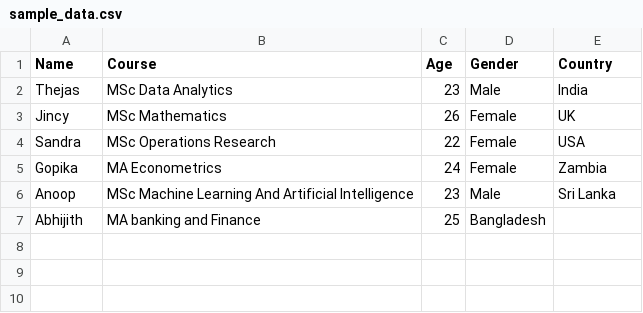
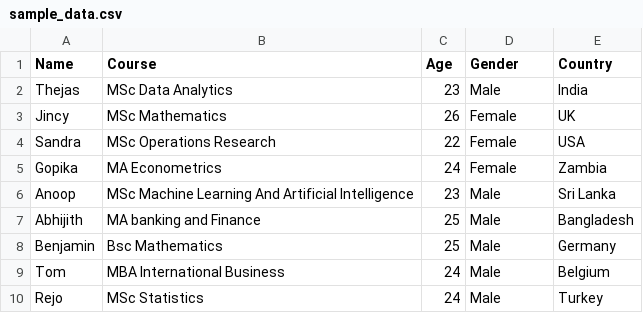
Before and after one commit to TEK-29/Git_Learning_Repo, a CSV file: sample_data.csv, drawn as a sheet.

Commit message:
Sample_data.csv was edited and modified

```diff
--- a/sample_data.csv
+++ b/sample_data.csv
@@ -6,2 +6,5 @@ Gopika,MA Econometrics,24,Female,Zambia
 Anoop,MSc Machine Learning And Artificial Intelligence,23,Male,Sri Lanka
-Abhijith,MA banking and Finance,25,Bangladesh
+Abhijith,MA banking and Finance,25,Male,Bangladesh
+Benjamin,Bsc Mathematics,25,Male,Germany
+Tom,MBA International Business,24,Male,Belgium
+Rejo,MSc Statistics,24,Male,Turkey
```
